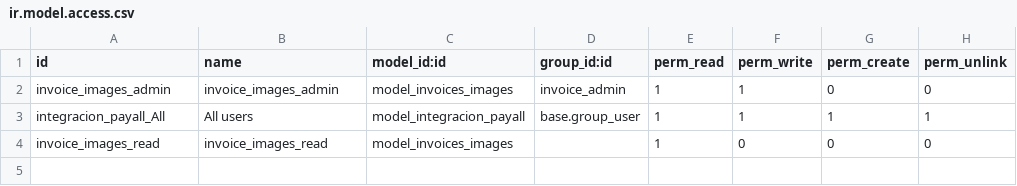
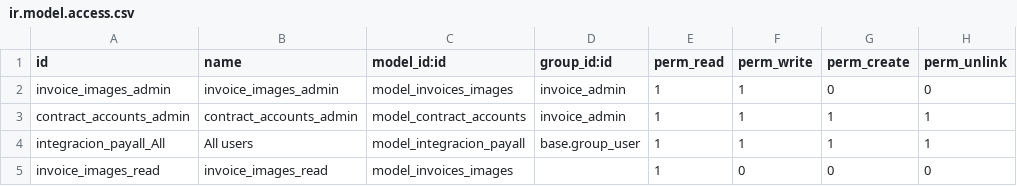
Before and after one commit to omarquez-payall/corpoelec-comercial, a CSV file: formato-factura/security/ir.model.access.csv, drawn as a sheet; the diff names each change by its address in the sheet, - before the commit and + after, or states it on an @@ line.

Commit message:
[ADD] contract accounts model

```diff
--- a/formato-factura/security/ir.model.access.csv
+++ b/formato-factura/security/ir.model.access.csv
+row 3: contract_accounts_admin | contract_accounts_admin | model_contract_accounts | invoice_admin | 1 | 1 | 1 | 1
```
Also changed, not shown: 3 other files.
